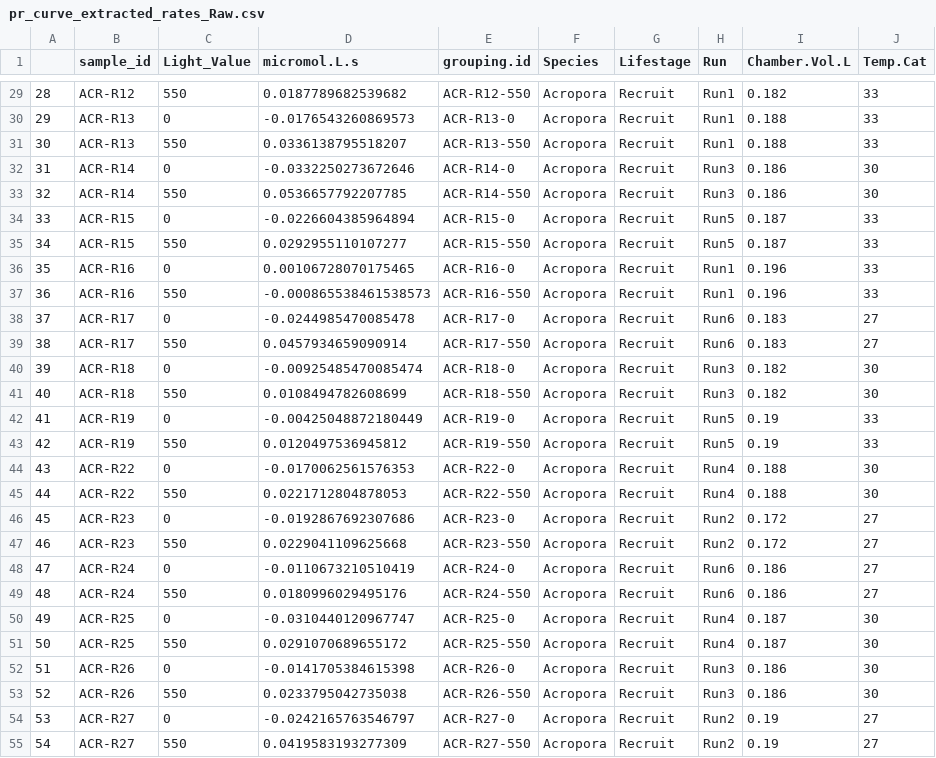
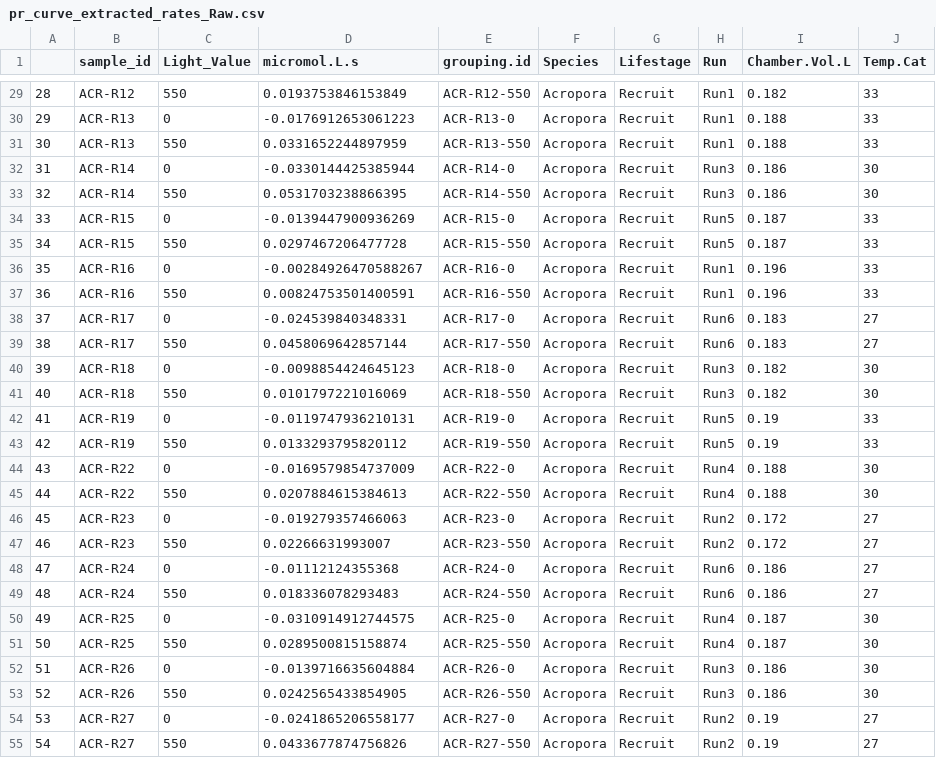
Before and after one commit to AHuffmyer/moorea_symbiotic_exchange_2023, a CSV file: output/p_r_rates/pr_curve_extracted_rates_Raw.csv, drawn as a sheet; only a part is shown, gaps mark what is left out; the diff covers the shown part only.

```diff
--- a/output/p_r_rates/pr_curve_extracted_rates_Raw.csv
+++ b/output/p_r_rates/pr_curve_extracted_rates_Raw.csv
@@ -29,27 +29,27 @@
-"28","ACR-R12","550",0.0187789682539682,"ACR-R12-550","Acropora","Recruit","Run1",0.182,33
-"29","ACR-R13","0",-0.0176543260869573,"ACR-R13-0","Acropora","Recruit","Run1",0.188,33
-"30","ACR-R13","550",0.0336138795518207,"ACR-R13-550","Acropora","Recruit","Run1",0.188,33
-"31","ACR-R14","0",-0.0332250273672646,"ACR-R14-0","Acropora","Recruit","Run3",0.186,30
-"32","ACR-R14","550",0.0536657792207785,"ACR-R14-550","Acropora","Recruit","Run3",0.186,30
-"33","ACR-R15","0",-0.0226604385964894,"ACR-R15-0","Acropora","Recruit","Run5",0.187,33
-"34","ACR-R15","550",0.0292955110107277,"ACR-R15-550","Acropora","Recruit","Run5",0.187,33
-"35","ACR-R16","0",0.00106728070175465,"ACR-R16-0","Acropora","Recruit","Run1",0.196,33
-"36","ACR-R16","550",-0.000865538461538573,"ACR-R16-550","Acropora","Recruit","Run1",0.196,33
-"37","ACR-R17","0",-0.0244985470085478,"ACR-R17-0","Acropora","Recruit","Run6",0.183,27
-"38","ACR-R17","550",0.0457934659090914,"ACR-R17-550","Acropora","Recruit","Run6",0.183,27
-"39","ACR-R18","0",-0.00925485470085474,"ACR-R18-0","Acropora","Recruit","Run3",0.182,30
-"40","ACR-R18","550",0.0108494782608699,"ACR-R18-550","Acropora","Recruit","Run3",0.182,30
-"41","ACR-R19","0",-0.00425048872180449,"ACR-R19-0","Acropora","Recruit","Run5",0.19,33
-"42","ACR-R19","550",0.0120497536945812,"ACR-R19-550","Acropora","Recruit","Run5",0.19,33
-"43","ACR-R22","0",-0.0170062561576353,"ACR-R22-0","Acropora","Recruit","Run4",0.188,30
-"44","ACR-R22","550",0.0221712804878053,"ACR-R22-550","Acropora","Recruit","Run4",0.188,30
-"45","ACR-R23","0",-0.0192867692307686,"ACR-R23-0","Acropora","Recruit","Run2",0.172,27
-"46","ACR-R23","550",0.0229041109625668,"ACR-R23-550","Acropora","Recruit","Run2",0.172,27
-"47","ACR-R24","0",-0.0110673210510419,"ACR-R24-0","Acropora","Recruit","Run6",0.186,27
-"48","ACR-R24","550",0.0180996029495176,"ACR-R24-550","Acropora","Recruit","Run6",0.186,27
-"49","ACR-R25","0",-0.0310440120967747,"ACR-R25-0","Acropora","Recruit","Run4",0.187,30
-"50","ACR-R25","550",0.0291070689655172,"ACR-R25-550","Acropora","Recruit","Run4",0.187,30
-"51","ACR-R26","0",-0.0141705384615398,"ACR-R26-0","Acropora","Recruit","Run3",0.186,30
-"52","ACR-R26","550",0.0233795042735038,"ACR-R26-550","Acropora","Recruit","Run3",0.186,30
-"53","ACR-R27","0",-0.0242165763546797,"ACR-R27-0","Acropora","Recruit","Run2",0.19,27
-"54","ACR-R27","550",0.0419583193277309,"ACR-R27-550","Acropora","Recruit","Run2",0.19,27
+"28","ACR-R12",550,0.0193753846153849,"ACR-R12-550","Acropora","Recruit","Run1",0.182,33
+"29","ACR-R13",0,-0.0176912653061223,"ACR-R13-0","Acropora","Recruit","Run1",0.188,33
+"30","ACR-R13",550,0.0331652244897959,"ACR-R13-550","Acropora","Recruit","Run1",0.188,33
+"31","ACR-R14",0,-0.0330144425385944,"ACR-R14-0","Acropora","Recruit","Run3",0.186,30
+"32","ACR-R14",550,0.0531703238866395,"ACR-R14-550","Acropora","Recruit","Run3",0.186,30
+"33","ACR-R15",0,-0.0139447900936269,"ACR-R15-0","Acropora","Recruit","Run5",0.187,33
+"34","ACR-R15",550,0.0297467206477728,"ACR-R15-550","Acropora","Recruit","Run5",0.187,33
+"35","ACR-R16",0,-0.00284926470588267,"ACR-R16-0","Acropora","Recruit","Run1",0.196,33
+"36","ACR-R16",550,0.00824753501400591,"ACR-R16-550","Acropora","Recruit","Run1",0.196,33
+"37","ACR-R17",0,-0.024539840348331,"ACR-R17-0","Acropora","Recruit","Run6",0.183,27
+"38","ACR-R17",550,0.0458069642857144,"ACR-R17-550","Acropora","Recruit","Run6",0.183,27
+"39","ACR-R18",0,-0.0098854424645123,"ACR-R18-0","Acropora","Recruit","Run3",0.182,30
+"40","ACR-R18",550,0.0101797221016069,"ACR-R18-550","Acropora","Recruit","Run3",0.182,30
+"41","ACR-R19",0,-0.0119747936210131,"ACR-R19-0","Acropora","Recruit","Run5",0.19,33
+"42","ACR-R19",550,0.0133293795820112,"ACR-R19-550","Acropora","Recruit","Run5",0.19,33
+"43","ACR-R22",0,-0.0169579854737009,"ACR-R22-0","Acropora","Recruit","Run4",0.188,30
+"44","ACR-R22",550,0.0207884615384613,"ACR-R22-550","Acropora","Recruit","Run4",0.188,30
+"45","ACR-R23",0,-0.019279357466063,"ACR-R23-0","Acropora","Recruit","Run2",0.172,27
+"46","ACR-R23",550,0.02266631993007,"ACR-R23-550","Acropora","Recruit","Run2",0.172,27
+"47","ACR-R24",0,-0.01112124355368,"ACR-R24-0","Acropora","Recruit","Run6",0.186,27
+"48","ACR-R24",550,0.018336078293483,"ACR-R24-550","Acropora","Recruit","Run6",0.186,27
+"49","ACR-R25",0,-0.0310914912744575,"ACR-R25-0","Acropora","Recruit","Run4",0.187,30
+"50","ACR-R25",550,0.0289500815158874,"ACR-R25-550","Acropora","Recruit","Run4",0.187,30
+"51","ACR-R26",0,-0.0139716635604884,"ACR-R26-0","Acropora","Recruit","Run3",0.186,30
+"52","ACR-R26",550,0.0242565433854905,"ACR-R26-550","Acropora","Recruit","Run3",0.186,30
+"53","ACR-R27",0,-0.0241865206558177,"ACR-R27-0","Acropora","Recruit","Run2",0.19,27
+"54","ACR-R27",550,0.0433677874756826,"ACR-R27-550","Acropora","Recruit","Run2",0.19,27
```
Also changed, not shown: 165 edited cells elsewhere in this file, output/p_r_rates/pr_curve_extracted_rates.csv, 4 other files.
